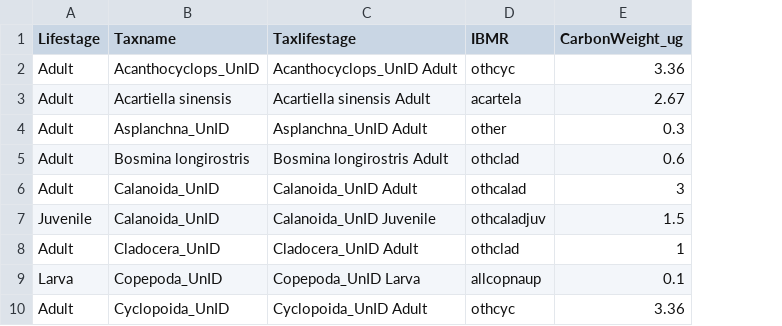
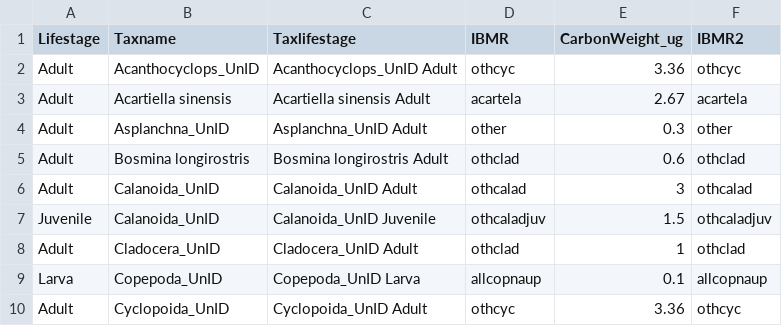
Before and after one commit to rosehartman/SDWSC, a CSV file: data/zoopstaxa.csv, drawn as a sheet; only a part is shown; the diff names each change by its address in the sheet, - before the commit and + after, or states it on an @@ line.

Commit message:
Lining up mysids and zooplankton and diets for IBMR tuning.

```diff
--- a/data/zoopstaxa.csv
+++ b/data/zoopstaxa.csv
+column F (IBMR2), rows 2-10: othcyc | acartela | other | othclad | othcalad | othcaladjuv | othclad | allcopnaup | othcyc
```
Also changed, not shown: 22 other files.
